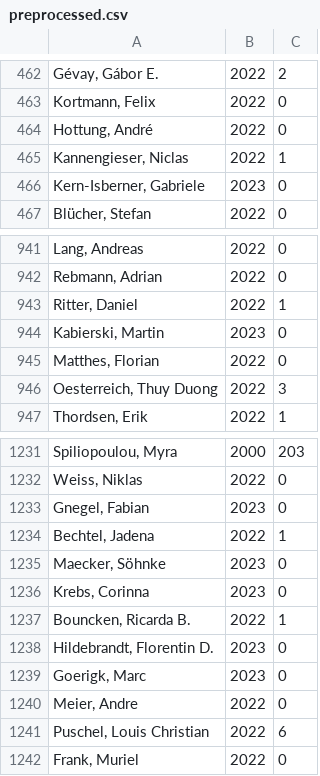
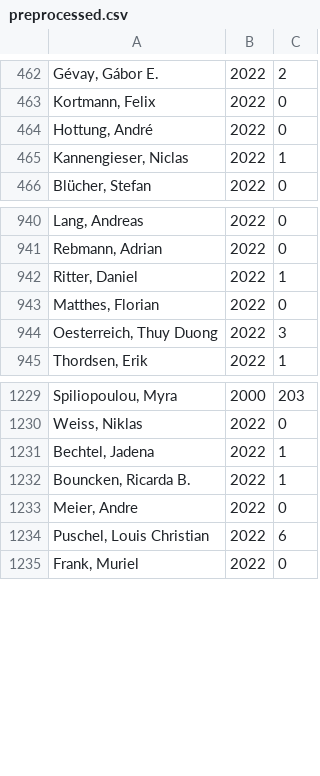
Before and after one commit to lferlings/gender-bias-in-is, a CSV file: data/preprocessed.csv, drawn as a sheet; only a part is shown, gaps mark what is left out; the diff names each change by its address in the sheet, - before the commit and + after, or states it on an @@ line.

Commit message:
data plotted

```diff
--- a/data/preprocessed.csv
+++ b/data/preprocessed.csv
-row 466: Kern-Isberner, Gabriele | 2023 | 0
-row 944: Kabierski, Martin | 2023 | 0
-row 1233: Gnegel, Fabian | 2023 | 0
-row 1235: Maecker, Söhnke | 2023 | 0
-row 1236: Krebs, Corinna | 2023 | 0
-row 1238: Hildebrandt, Florentin D. | 2023 | 0
-row 1239: Goerigk, Marc | 2023 | 0
```
Also changed, not shown: 9 other files.
